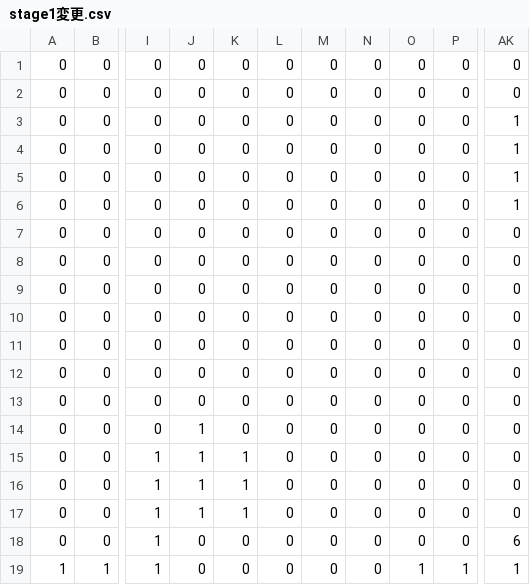
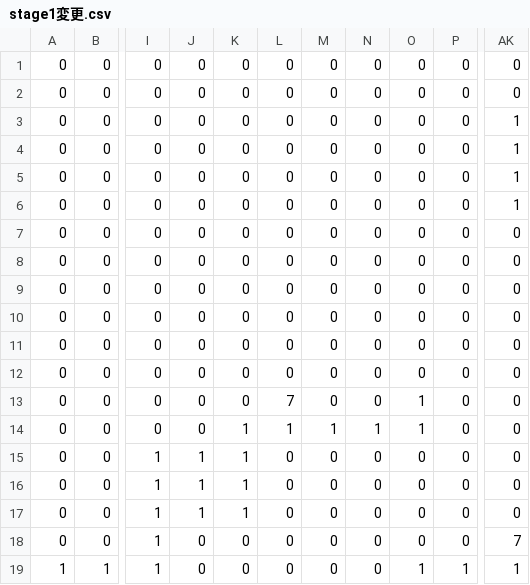
Before and after one commit to fuzisann/orochi, a CSV file: スターチェリー/stage1変更.csv, drawn as a sheet; only a part is shown, gaps mark what is left out; the diff names each change by its address in the sheet, - before the commit and + after, or states it on an @@ line.

```diff
--- a/スターチェリー/stage1変更.csv
+++ b/スターチェリー/stage1変更.csv
-L13: 0
+L13: 7
-O13:O14: 0
+O13:O14: 1
-J14: 1
+J14: 0
-K14: 0
+K14: 1
-L14: 0
+L14: 1
-M14: 0
+M14: 1
-N14: 0
+N14: 1
-AK18: 6
+AK18: 7
```
Also changed, not shown: 5 other files.
